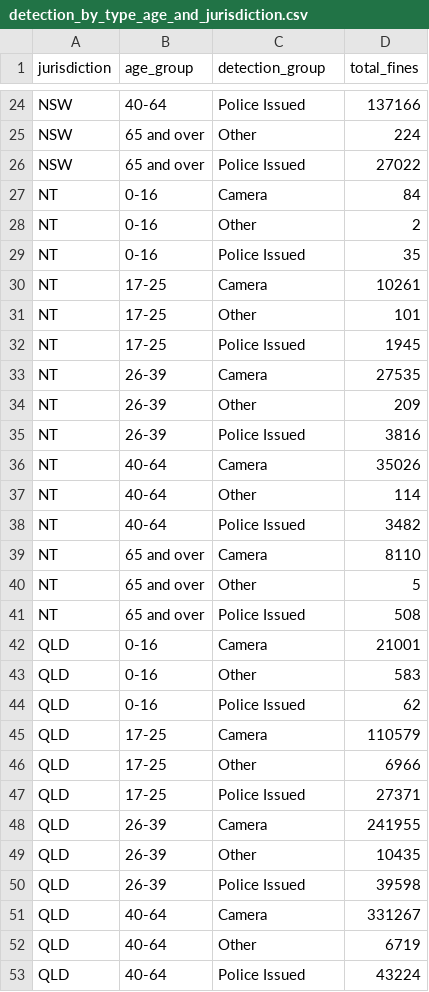
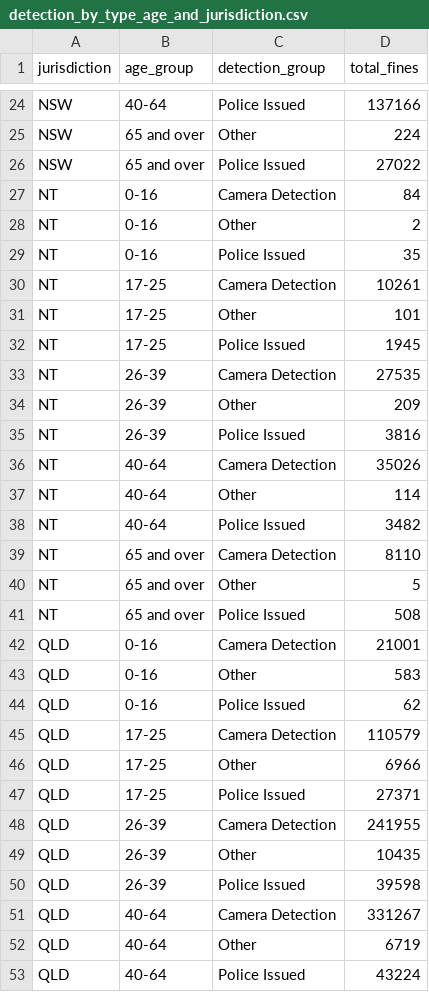
Before and after one commit to dt-azure/COS30045, a CSV file: data/detection_by_type_age_and_jurisdiction.csv, drawn as a sheet; only a part is shown, gaps mark what is left out; the diff covers the shown part only.

```diff
--- a/data/detection_by_type_age_and_jurisdiction.csv
+++ b/data/detection_by_type_age_and_jurisdiction.csv
@@ -26,27 +26,27 @@ NSW,65 and over,Other,224
 NSW,65 and over,Police Issued,27022
-NT,0-16,Camera,84
+NT,0-16,Camera Detection,84
 NT,0-16,Other,2
 NT,0-16,Police Issued,35
-NT,17-25,Camera,10261
+NT,17-25,Camera Detection,10261
 NT,17-25,Other,101
 NT,17-25,Police Issued,1945
-NT,26-39,Camera,27535
+NT,26-39,Camera Detection,27535
 NT,26-39,Other,209
 NT,26-39,Police Issued,3816
-NT,40-64,Camera,35026
+NT,40-64,Camera Detection,35026
 NT,40-64,Other,114
 NT,40-64,Police Issued,3482
-NT,65 and over,Camera,8110
+NT,65 and over,Camera Detection,8110
 NT,65 and over,Other,5
 NT,65 and over,Police Issued,508
-QLD,0-16,Camera,21001
+QLD,0-16,Camera Detection,21001
 QLD,0-16,Other,583
 QLD,0-16,Police Issued,62
-QLD,17-25,Camera,110579
+QLD,17-25,Camera Detection,110579
 QLD,17-25,Other,6966
 QLD,17-25,Police Issued,27371
-QLD,26-39,Camera,241955
+QLD,26-39,Camera Detection,241955
 QLD,26-39,Other,10435
 QLD,26-39,Police Issued,39598
-QLD,40-64,Camera,331267
+QLD,40-64,Camera Detection,331267
 QLD,40-64,Other,6719
```
Also changed, not shown: 26 edited cells elsewhere in this file, 16 other files.
